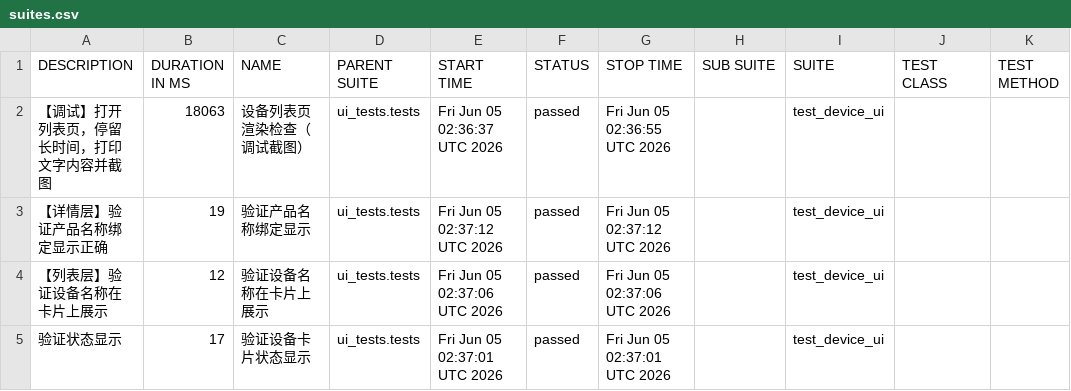
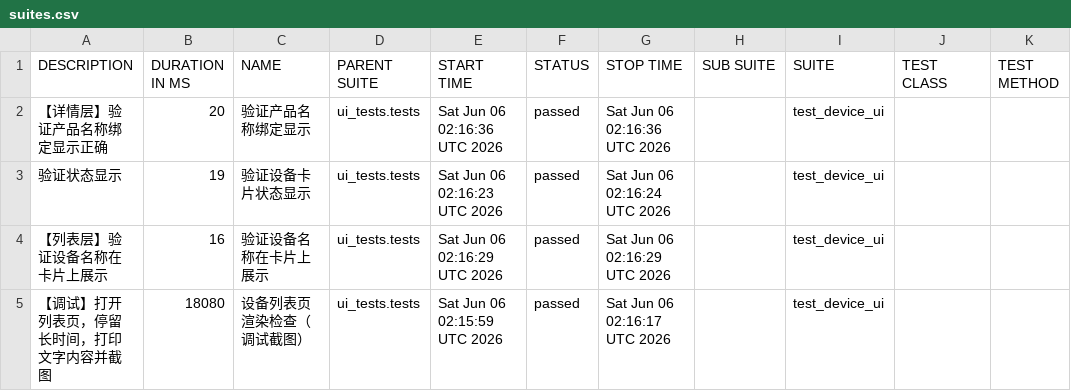
Before and after one commit to piaqiahia/iot-test-framework, a CSV file: ui-report/data/suites.csv, drawn as a sheet.

```diff
--- a/ui-report/data/suites.csv
+++ b/ui-report/data/suites.csv
@@ -1,5 +1,5 @@
 "DESCRIPTION","DURATION IN MS","NAME","PARENT SUITE","START TIME","STATUS","STOP TIME","SUB SUITE","SUITE","TEST CLASS","TEST METHOD"
-"【调试】打开列表页，停留长时间，打印文字内容并截图","18063","设备列表页渲染检查（调试截图）","ui_tests.tests","Fri Jun 05 02:36:37 UTC 2026","passed","Fri Jun 05 02:36:55 UTC 2026","","test_device_ui","",""
-"【详情层】验证产品名称绑定显示正确","19","验证产品名称绑定显示","ui_tests.tests","Fri Jun 05 02:37:12 UTC 2026","passed","Fri Jun 05 02:37:12 UTC 2026","","test_device_ui","",""
-"【列表层】验证设备名称在卡片上展示","12","验证设备名称在卡片上展示","ui_tests.tests","Fri Jun 05 02:37:06 UTC 2026","passed","Fri Jun 05 02:37:06 UTC 2026","","test_device_ui","",""
-"验证状态显示","17","验证设备卡片状态显示","ui_tests.tests","Fri Jun 05 02:37:01 UTC 2026","passed","Fri Jun 05 02:37:01 UTC 2026","","test_device_ui","",""
+"【详情层】验证产品名称绑定显示正确","20","验证产品名称绑定显示","ui_tests.tests","Sat Jun 06 02:16:36 UTC 2026","passed","Sat Jun 06 02:16:36 UTC 2026","","test_device_ui","",""
+"验证状态显示","19","验证设备卡片状态显示","ui_tests.tests","Sat Jun 06 02:16:23 UTC 2026","passed","Sat Jun 06 02:16:24 UTC 2026","","test_device_ui","",""
+"【列表层】验证设备名称在卡片上展示","16","验证设备名称在卡片上展示","ui_tests.tests","Sat Jun 06 02:16:29 UTC 2026","passed","Sat Jun 06 02:16:29 UTC 2026","","test_device_ui","",""
+"【调试】打开列表页，停留长时间，打印文字内容并截图","18080","设备列表页渲染检查（调试截图）","ui_tests.tests","Sat Jun 06 02:15:59 UTC 2026","passed","Sat Jun 06 02:16:17 UTC 2026","","test_device_ui","",""
```
Also changed, not shown: ui-report/data/behaviors.csv, 18 other files.
